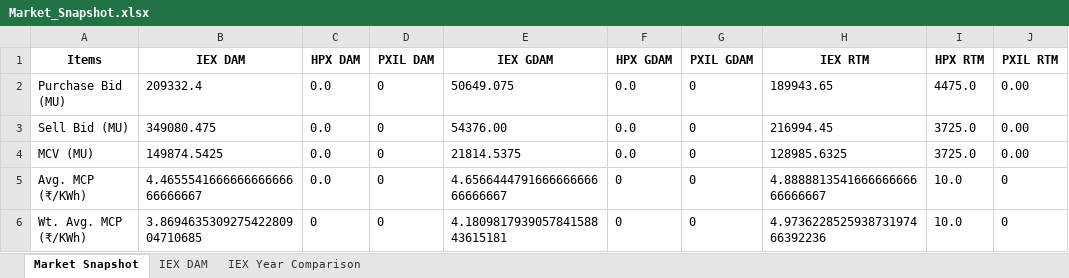
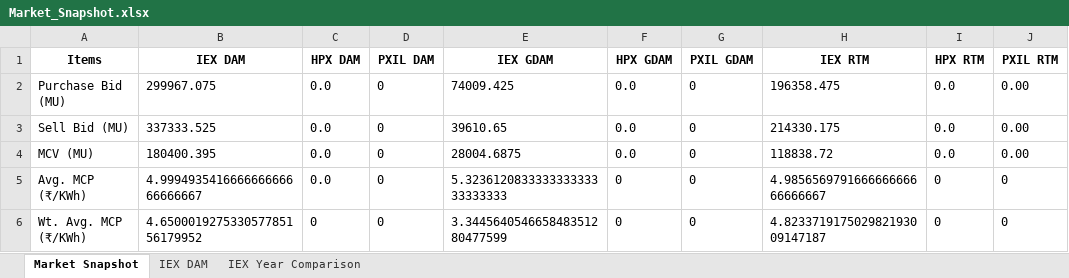
Before and after one commit to AkshitTyagi7/GNA-Newsletter, an Excel workbook: Market_Snapshot.xlsx, sheet Market Snapshot, drawn as a sheet; values as stored, in another font and other column widths than the file's, no borders; the diff names each change by its address in the sheet, - before the commit and + after, or states it on an @@ line.

```diff
--- a/Market_Snapshot.xlsx (sheet Market Snapshot)
+++ b/Market_Snapshot.xlsx (sheet Market Snapshot)
-B2 (IEX DAM): 209332.4
+B2 (IEX DAM): 299967.075
-E2 (IEX GDAM): 50649.075
+E2 (IEX GDAM): 74009.425
-H2 (IEX RTM): 189943.65
+H2 (IEX RTM): 196358.475
-I2 (HPX RTM): 4475.0
+I2 (HPX RTM): 0.0
-B3 (IEX DAM): 349080.475
+B3 (IEX DAM): 337333.525
-E3 (IEX GDAM): 54376.00
+E3 (IEX GDAM): 39610.65
-H3 (IEX RTM): 216994.45
+H3 (IEX RTM): 214330.175
-I3:I4 (HPX RTM): 3725.0
+I3:I4 (HPX RTM): 0.0
-B4 (IEX DAM): 149874.5425
+B4 (IEX DAM): 180400.395
-E4 (IEX GDAM): 21814.5375
+E4 (IEX GDAM): 28004.6875
-H4 (IEX RTM): 128985.6325
+H4 (IEX RTM): 118838.72
-B5 (IEX DAM): 4.465554166666666666666666667
+B5 (IEX DAM): 4.999493541666666666666666667
-E5 (IEX GDAM): 4.656644479166666666666666667
+E5 (IEX GDAM): 5.323612083333333333333333333
-H5 (IEX RTM): 4.888881354166666666666666667
+H5 (IEX RTM): 4.985656979166666666666666667
-I5:I6 (HPX RTM): 10.0
+I5:I6 (HPX RTM): 0
-B6 (IEX DAM): 3.869463530927542280904710685
+B6 (IEX DAM): 4.650001927533057785156179952
-E6 (IEX GDAM): 4.180981793905784158843615181
+E6 (IEX GDAM): 3.344564054665848351280477599
-H6 (IEX RTM): 4.973622852593873197466392236
+H6 (IEX RTM): 4.823371917502982193009147187
```
Also changed, not shown: sheet IEX DAM, sheet IEX Year Comparison, cross_border.xlsx, 4 other files.
